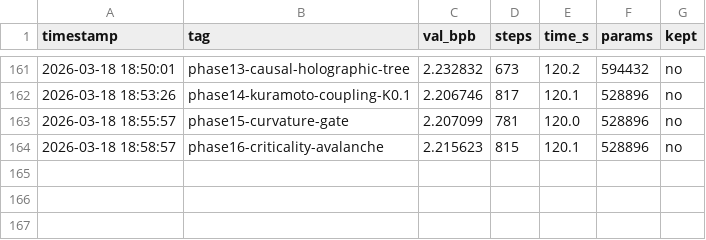
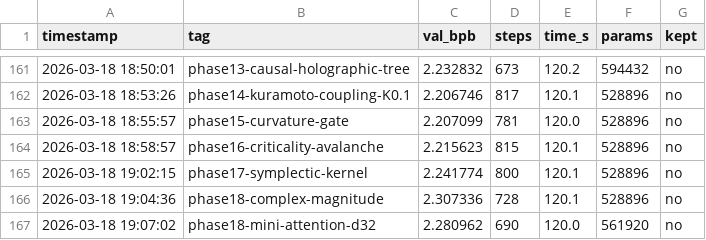
Before and after one commit to zshaked/model_trainer, a TSV file: results.tsv, drawn as a sheet; only a part is shown, gaps mark what is left out.

```diff
--- a/results.tsv
+++ b/results.tsv
@@ -164 +164,4 @@ timestamp	tag	val_bpb	steps	time_s	params	kept
 2026-03-18 18:58:57	phase16-criticality-avalanche	2.215623	815	120.1	528896	no
+2026-03-18 19:02:15	phase17-symplectic-kernel	2.241774	800	120.1	528896	no
+2026-03-18 19:04:36	phase18-complex-magnitude	2.307336	728	120.1	528896	no
+2026-03-18 19:07:02	phase18-mini-attention-d32	2.280962	690	120.0	561920	no
```
